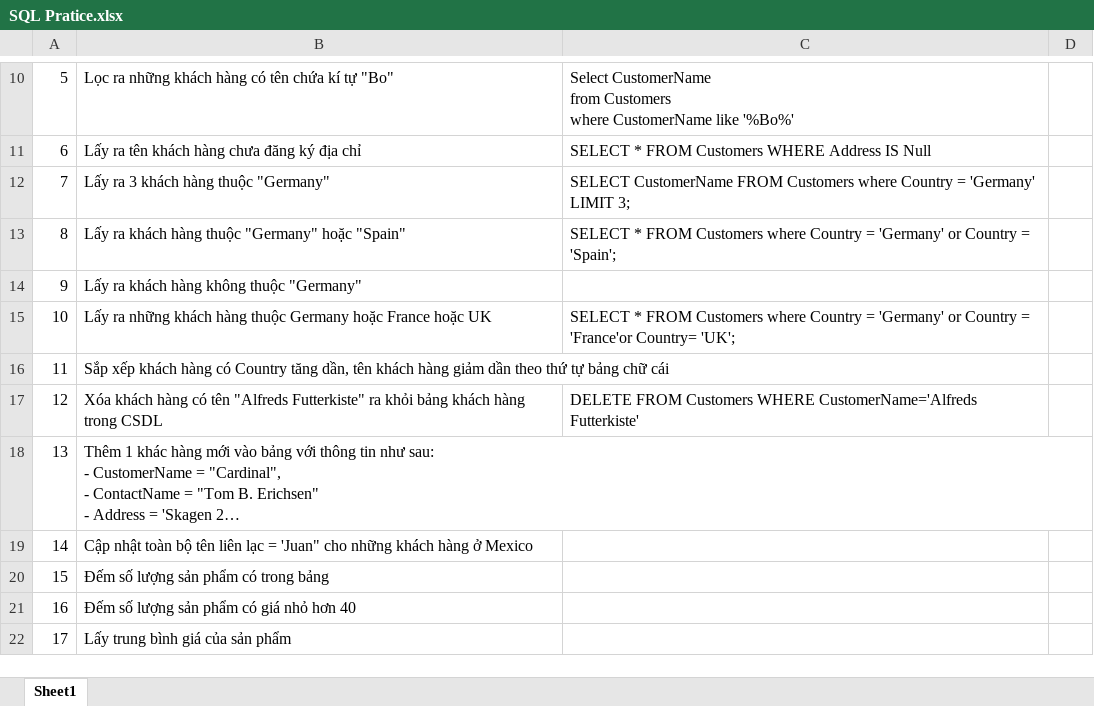
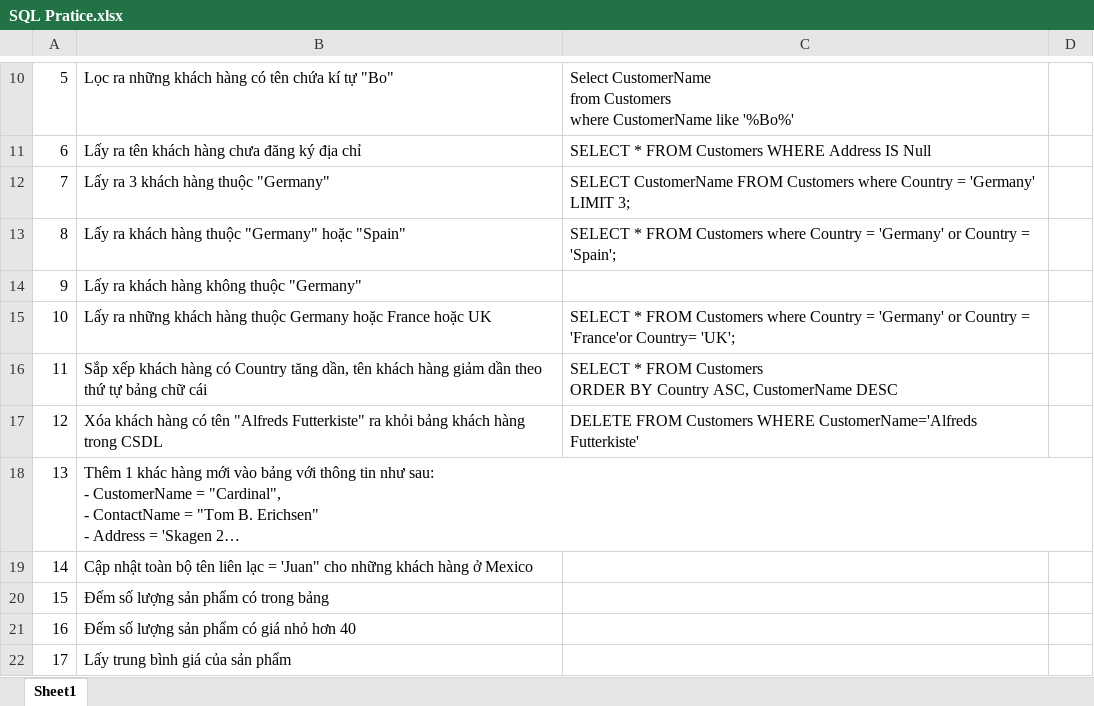
Before and after one commit to LeNga1604/SQL-Basic-w3school, an Excel workbook: SQL-Basic/SQL Pratice.xlsx, sheet Sheet1, drawn as a sheet; only a part is shown, gaps mark what is left out; long unchanged cells end in …; values as stored, in another font and other column widths than the file's, no borders; ↵ is a line break in a cell; the diff names each change by its address in the sheet, - before the commit and + after, or states it on an @@ line.

Commit message:
SELECT * FROM Customers ORDER BY Country ASC, CustomerName DESC

```diff
--- a/SQL-Basic/SQL Pratice.xlsx (sheet Sheet1)
+++ b/SQL-Basic/SQL Pratice.xlsx (sheet Sheet1)
-C16: (empty)
+C16: SELECT * FROM Customers ↵ ORDER BY Country ASC, CustomerName DESC
```
